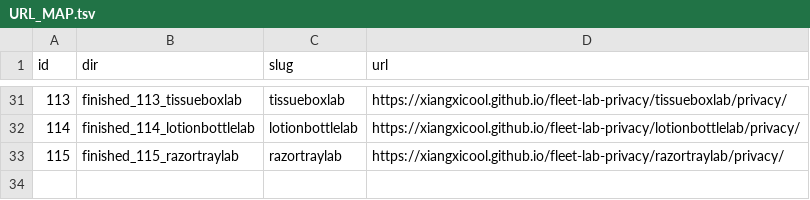
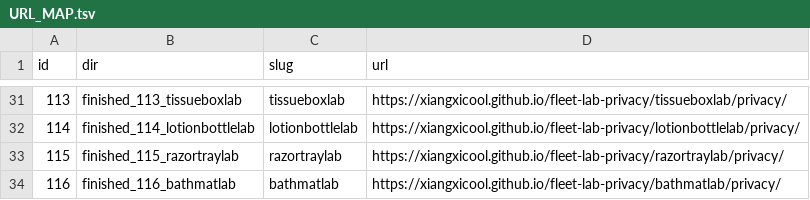
Before and after one commit to xiangxicool/fleet-lab-privacy, a TSV file: URL_MAP.tsv, drawn as a sheet; only a part is shown, gaps mark what is left out; the diff names each change by its address in the sheet, - before the commit and + after, or states it on an @@ line.

```diff
--- a/URL_MAP.tsv
+++ b/URL_MAP.tsv
+row 34: 116 | finished_116_bathmatlab | bathmatlab | https://xiangxicool.github.io/fleet-lab-privacy/bathmatlab/privacy/
```
Also changed, not shown: 1 other file.
